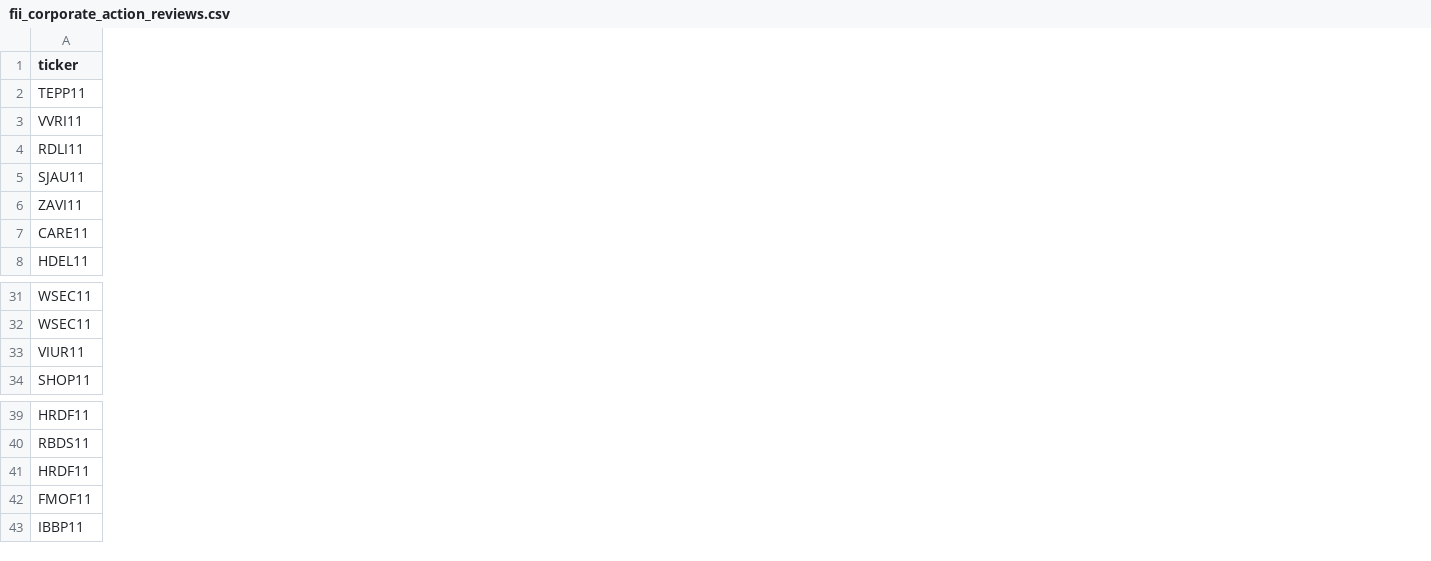
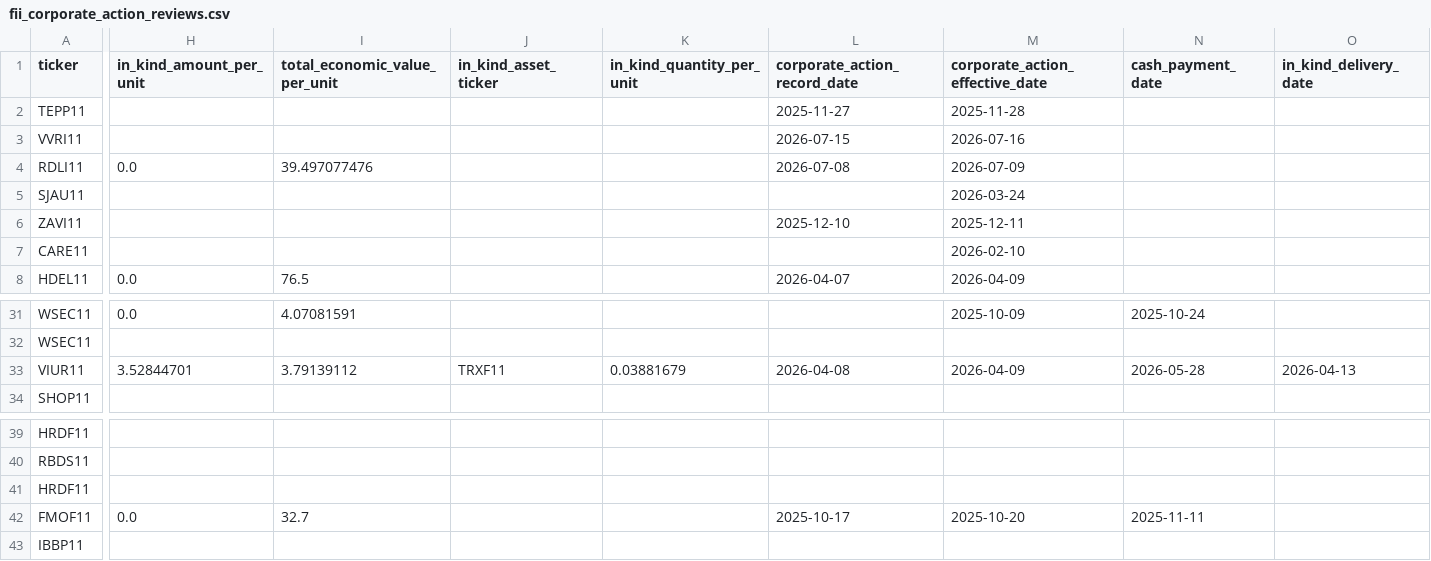
Before and after one commit to ricardopsanches-data-engineer/data-engineering-labs-fii-data-ai-platform, a CSV file: config/corporate_actions/fii_corporate_action_reviews.csv, drawn as a sheet; only a part is shown, gaps mark what is left out; the diff covers the shown part only; the diff names each change by its address in the sheet, - before the commit and + after, or states it on an @@ line.

Commit message:
feat: evolve governed corporate action registry to v2

```diff
--- a/config/corporate_actions/fii_corporate_action_reviews.csv
+++ b/config/corporate_actions/fii_corporate_action_reviews.csv
+column H (in_kind_amount_per_unit), rows 4-8: 0.0 |  |  |  | 0.0; rows 31-33: 0.0 |  | 3.52844701; row 42: 0.0
+column I (total_economic_value_per_unit), rows 4-8: 39.497077476 |  |  |  | 76.5; rows 31-33: 4.07081591 |  | 3.79139112; row 42: 32.7
+column J (in_kind_asset_ticker), row 33: TRXF11
+column K (in_kind_quantity_per_unit), row 33: 0.03881679
+column L (corporate_action_record_date), rows 2-8: 2025-11-27 | 2026-07-15 | 2026-07-08 |  | 2025-12-10 |  | 2026-04-07; row 33: 2026-04-08; row 42: 2025-10-17
+column M (corporate_action_effective_date), rows 2-8: 2025-11-28 | 2026-07-16 | 2026-07-09 | 2026-03-24 | 2025-12-11 | 2026-02-10 | 2026-04-09; rows 31-33: 2025-10-09 |  | 2026-04-09; row 42: 2025-10-20
+column N (cash_payment_date), rows 31-33: 2025-10-24 |  | 2026-05-28; row 42: 2025-11-11
+column O (in_kind_delivery_date), row 33: 2026-04-13
```
Also changed, not shown: 2 added columns and 7 edited cells elsewhere in this file, 3 other files.
